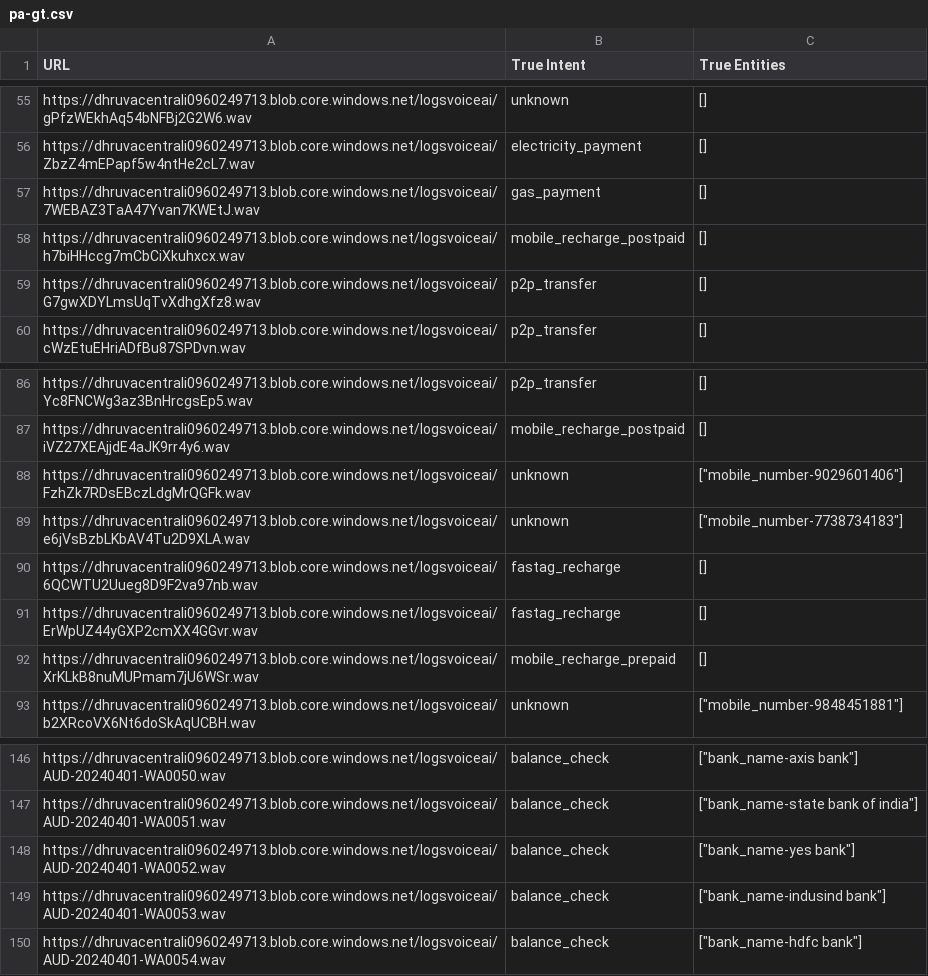
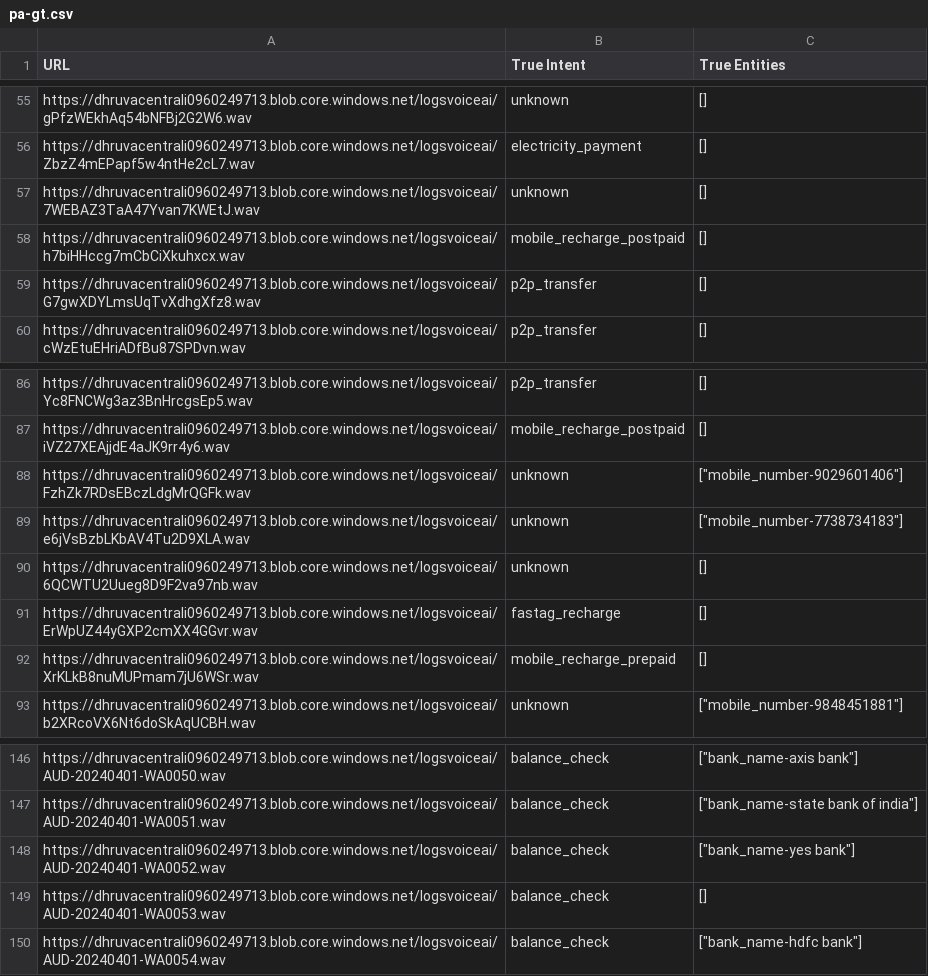
Before and after one commit to haridassaiprakash/transactional-voice-ai_serving, a CSV file: fastapi_client/data/pa/npci_pipeline_benchmark/pa-gt.csv, drawn as a sheet; only a part is shown, gaps mark what is left out.

```diff
--- a/fastapi_client/data/pa/npci_pipeline_benchmark/pa-gt.csv
+++ b/fastapi_client/data/pa/npci_pipeline_benchmark/pa-gt.csv
@@ -56,3 +56,3 @@ https://dhruvacentrali0960249713.blob.core.windows.net/logsvoiceai/gPfzWEkhAq54b
 https://dhruvacentrali0960249713.blob.core.windows.net/logsvoiceai/ZbzZ4mEPapf5w4ntHe2cL7.wav,electricity_payment,[]
-https://dhruvacentrali0960249713.blob.core.windows.net/logsvoiceai/7WEBAZ3TaA47Yvan7KWEtJ.wav,gas_payment,[]
+https://dhruvacentrali0960249713.blob.core.windows.net/logsvoiceai/7WEBAZ3TaA47Yvan7KWEtJ.wav,unknown,[]
 https://dhruvacentrali0960249713.blob.core.windows.net/logsvoiceai/h7biHHccg7mCbCiXkuhxcx.wav,mobile_recharge_postpaid,[]
@@ -89,3 +89,3 @@ https://dhruvacentrali0960249713.blob.core.windows.net/logsvoiceai/FzhZk7RDsEBcz
 https://dhruvacentrali0960249713.blob.core.windows.net/logsvoiceai/e6jVsBzbLKbAV4Tu2D9XLA.wav,unknown,"[""mobile_number-7738734183""]"
-https://dhruvacentrali0960249713.blob.core.windows.net/logsvoiceai/6QCWTU2Uueg8D9F2va97nb.wav,fastag_recharge,[]
+https://dhruvacentrali0960249713.blob.core.windows.net/logsvoiceai/6QCWTU2Uueg8D9F2va97nb.wav,unknown,[]
 https://dhruvacentrali0960249713.blob.core.windows.net/logsvoiceai/ErWpUZ44yGXP2cmXX4GGvr.wav,fastag_recharge,[]
@@ -148,3 +148,3 @@ https://dhruvacentrali0960249713.blob.core.windows.net/logsvoiceai/AUD-20240401-
 https://dhruvacentrali0960249713.blob.core.windows.net/logsvoiceai/AUD-20240401-WA0052.wav,balance_check,"[""bank_name-yes bank""]"
-https://dhruvacentrali0960249713.blob.core.windows.net/logsvoiceai/AUD-20240401-WA0053.wav,balance_check,"[""bank_name-indusind bank""]"
+https://dhruvacentrali0960249713.blob.core.windows.net/logsvoiceai/AUD-20240401-WA0053.wav,balance_check,[]
 https://dhruvacentrali0960249713.blob.core.windows.net/logsvoiceai/AUD-20240401-WA0054.wav,balance_check,"[""bank_name-hdfc bank""]"
```
Also changed, not shown: fastapi_client/data/gu/npci_pipeline_benchmark/gu_gt.csv, fastapi_client/data/ml/npci_pipeline_benchmark/ml_gt.csv, 3 other files.
